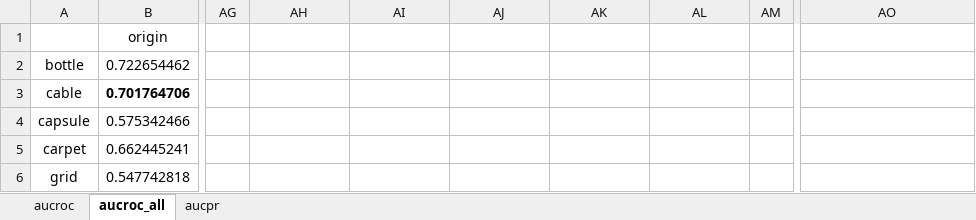
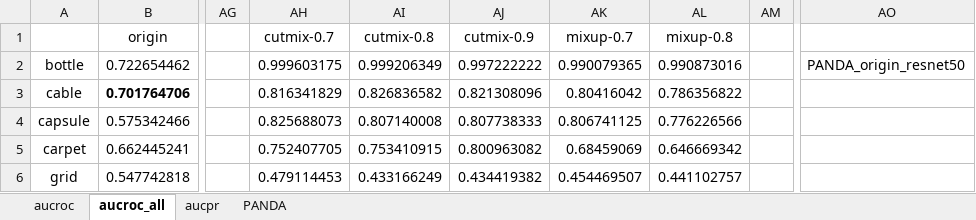
Before and after one commit to Yukina233/AD-XAI, an Excel workbook: auxiliary_data_AD/log/example/性能比较.xlsx, sheet aucroc_all, drawn as a sheet; only a part is shown, gaps mark what is left out; values as stored, in another font and other column widths than the file's, no borders; charts and pictures not drawn; the diff covers the shown part only; the diff names each change by its address in the sheet, - before the commit and + after, or states it on an @@ line.

```diff
--- a/auxiliary_data_AD/log/example/性能比较.xlsx (sheet aucroc_all)
+++ b/auxiliary_data_AD/log/example/性能比较.xlsx (sheet aucroc_all)
+sheet tab: PANDA
-AH1: (empty)
+AH1: cutmix-0.7
-AI1: (empty)
+AI1: cutmix-0.8
-AJ1: (empty)
+AJ1: cutmix-0.9
-AK1: (empty)
+AK1: mixup-0.7
-AL1: (empty)
+AL1: mixup-0.8
-AH2: (empty)
+AH2: 0.999603175
-AI2: (empty)
+AI2: 0.999206349
-AJ2: (empty)
+AJ2: 0.997222222
-AK2: (empty)
+AK2: 0.990079365
-AL2: (empty)
+AL2: 0.990873016
-AO2: (empty)
+AO2: PANDA_origin_resnet50
-AH3: (empty)
+AH3: 0.816341829
-AI3: (empty)
+AI3: 0.826836582
-AJ3: (empty)
+AJ3: 0.821308096
-AK3: (empty)
+AK3: 0.80416042
-AL3: (empty)
+AL3: 0.786356822
-AH4: (empty)
+AH4: 0.825688073
-AI4: (empty)
+AI4: 0.807140008
-AJ4: (empty)
+AJ4: 0.807738333
-AK4: (empty)
+AK4: 0.806741125
-AL4: (empty)
+AL4: 0.776226566
-AH5: (empty)
+AH5: 0.752407705
-AI5: (empty)
+AI5: 0.753410915
-AJ5: (empty)
+AJ5: 0.800963082
-AK5: (empty)
+AK5: 0.68459069
-AL5: (empty)
+AL5: 0.646669342
-AH6: (empty)
+AH6: 0.479114453
-AI6: (empty)
+AI6: 0.433166249
-AJ6: (empty)
+AJ6: 0.434419382
-AK6: (empty)
+AK6: 0.454469507
-AL6: (empty)
+AL6: 0.441102757
```
Also changed, not shown: 65 edited cells elsewhere in this sheet, charts or pictures, 30 other files.
